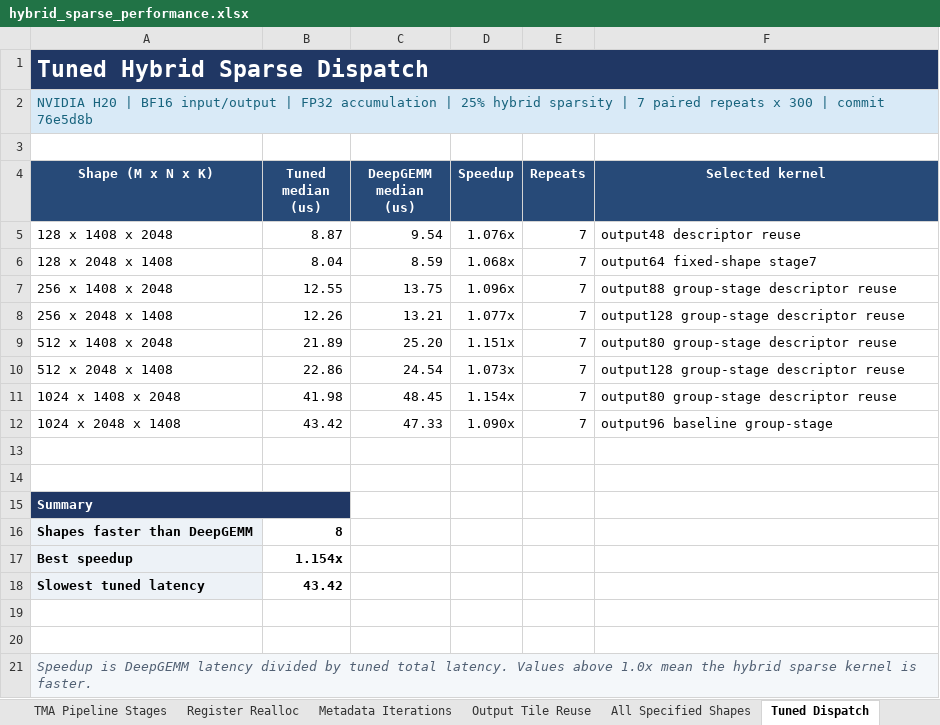
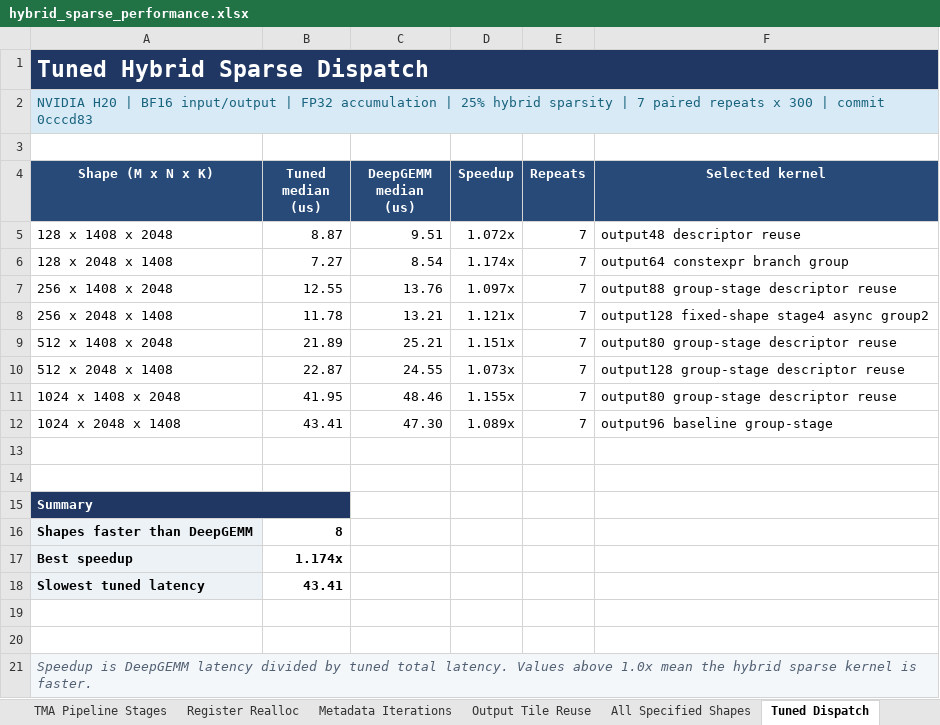
Before and after one commit to bwf02/SparseGEMM, an Excel workbook: docs/hybrid_sparse_performance.xlsx, sheet Tuned Dispatch, drawn as a sheet; values as stored, in another font and other column widths than the file's, no borders; conditional formats not drawn; the diff names each change by its address in the sheet, - before the commit and + after, or states it on an @@ line.

Commit message:
docs: update hybrid sparse performance workbook
Refresh the tuned-dispatch sheet with the final eight-shape H20 measurements and selected kernels. The workbook passed formula-error inspection and visual render verification before replacement.

```diff
--- a/docs/hybrid_sparse_performance.xlsx (sheet Tuned Dispatch)
+++ b/docs/hybrid_sparse_performance.xlsx (sheet Tuned Dispatch)
-A2 (Shape (M x N x K)): …| commit 76e5d8b
+A2 (Shape (M x N x K)): …| commit 0cccd83
-C5 (DeepGEMM median (us)): 9.54
+C5 (DeepGEMM median (us)): 9.51
-D5 (Speedup): 1.076x
+D5 (Speedup): 1.072x
-B6 (Tuned median (us)): 8.04
+B6 (Tuned median (us)): 7.27
-C6 (DeepGEMM median (us)): 8.59
+C6 (DeepGEMM median (us)): 8.54
-D6 (Speedup): 1.068x
+D6 (Speedup): 1.174x
-F6 (Selected kernel): output64 fixed-shape stage7
+F6 (Selected kernel): output64 constexpr branch group
-C7 (DeepGEMM median (us)): 13.75
+C7 (DeepGEMM median (us)): 13.76
-D7 (Speedup): 1.096x
+D7 (Speedup): 1.097x
-B8 (Tuned median (us)): 12.26
+B8 (Tuned median (us)): 11.78
-D8 (Speedup): 1.077x
+D8 (Speedup): 1.121x
-F8 (Selected kernel): output128 group-stage descriptor reuse
+F8 (Selected kernel): output128 fixed-shape stage4 async group2
-C9 (DeepGEMM median (us)): 25.20
+C9 (DeepGEMM median (us)): 25.21
-B10 (Tuned median (us)): 22.86
+B10 (Tuned median (us)): 22.87
-C10 (DeepGEMM median (us)): 24.54
+C10 (DeepGEMM median (us)): 24.55
-B11 (Tuned median (us)): 41.98
+B11 (Tuned median (us)): 41.95
-C11 (DeepGEMM median (us)): 48.45
+C11 (DeepGEMM median (us)): 48.46
-D11 (Speedup): 1.154x
+D11 (Speedup): 1.155x
-B12 (Tuned median (us)): 43.42
+B12 (Tuned median (us)): 43.41
-C12 (DeepGEMM median (us)): 47.33
+C12 (DeepGEMM median (us)): 47.30
-D12 (Speedup): 1.090x
+D12 (Speedup): 1.089x
-B17 (Tuned median (us)): 1.154x
+B17 (Tuned median (us)): 1.174x
-B18 (Tuned median (us)): 43.42
+B18 (Tuned median (us)): 43.41
```
